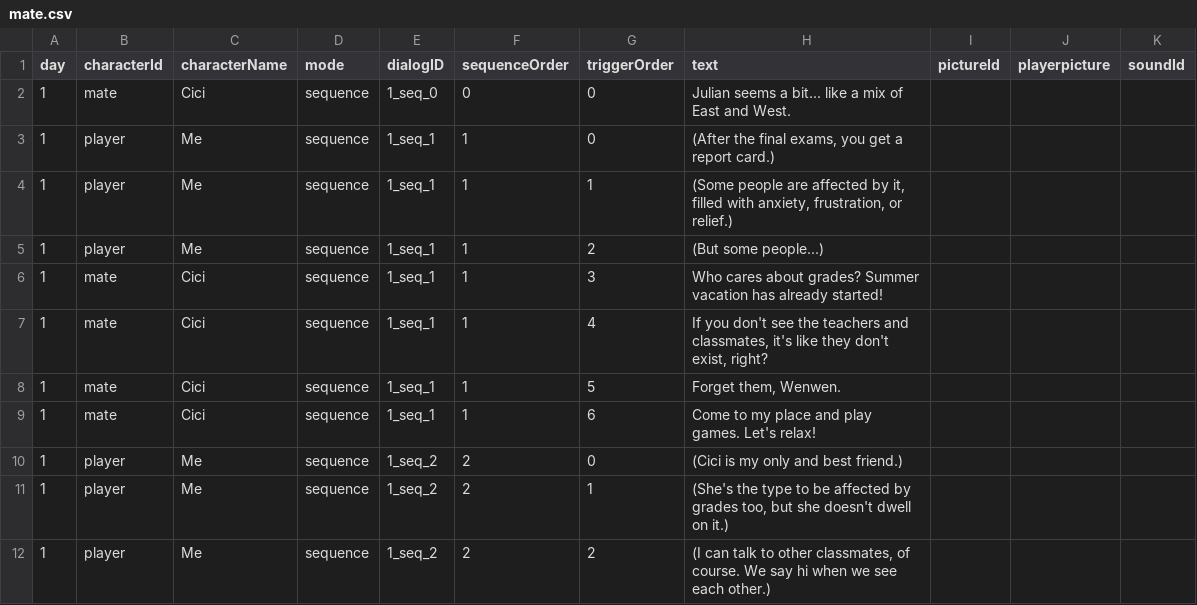
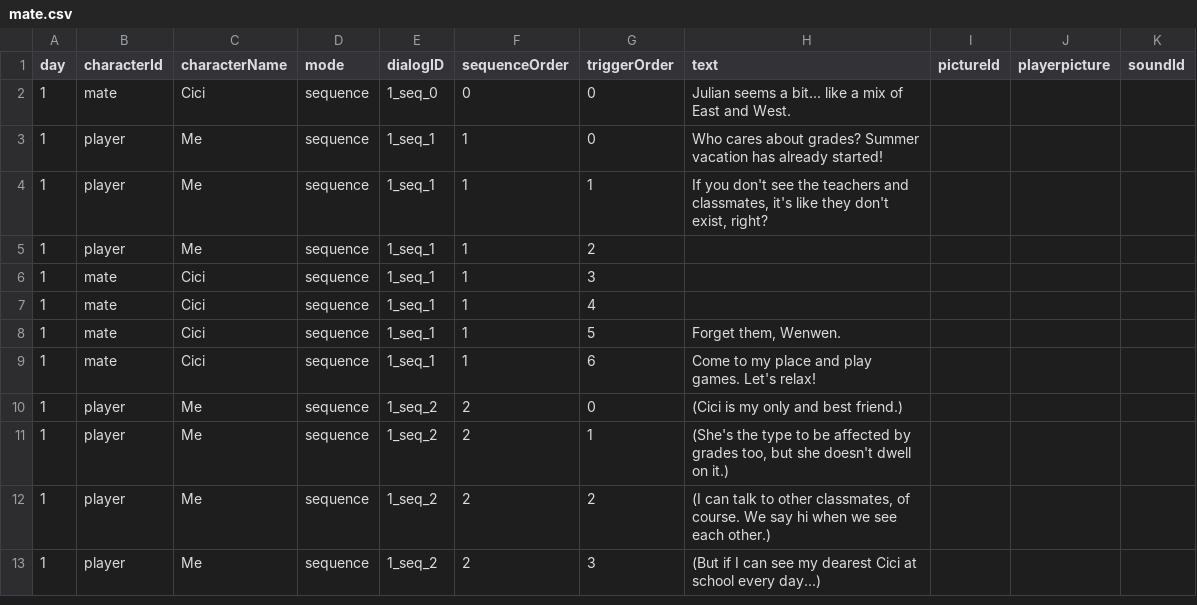
Before and after one commit to Shannju/WhiteNight, a CSV file: Assets/c#/Dialog/csv/mate.csv, drawn as a sheet; only a part is shown; the shorter side is filled out with more unchanged rows.

```diff
--- a/Assets/c#/Dialog/csv/mate.csv
+++ b/Assets/c#/Dialog/csv/mate.csv
@@ -2,7 +2,7 @@
 1,mate,Cici,sequence,1_seq_0,0,0,Julian seems a bit... like a mix of East and West.,,,
-1,player,Me,sequence,1_seq_1,1,0,"(After the final exams, you get a report card.)",,,
-1,player,Me,sequence,1_seq_1,1,1,"(Some people are affected by it, filled with anxiety, frustration, or relief.)",,,
-1,player,Me,sequence,1_seq_1,1,2,(But some people...),,,
-1,mate,Cici,sequence,1_seq_1,1,3,Who cares about grades? Summer vacation has already started!,,,
-1,mate,Cici,sequence,1_seq_1,1,4,"If you don't see the teachers and classmates, it's like they don't exist, right?",,,
+1,player,Me,sequence,1_seq_1,1,0,Who cares about grades? Summer vacation has already started!,,,
+1,player,Me,sequence,1_seq_1,1,1,"If you don't see the teachers and classmates, it's like they don't exist, right?",,,
+1,player,Me,sequence,1_seq_1,1,2,,,,
+1,mate,Cici,sequence,1_seq_1,1,3,,,,
+1,mate,Cici,sequence,1_seq_1,1,4,,,,
 1,mate,Cici,sequence,1_seq_1,1,5,"Forget them, Wenwen.",,,
```
Also changed, not shown: Assets/c#/Dialog/csv/teacher.csv, 5 other files.
